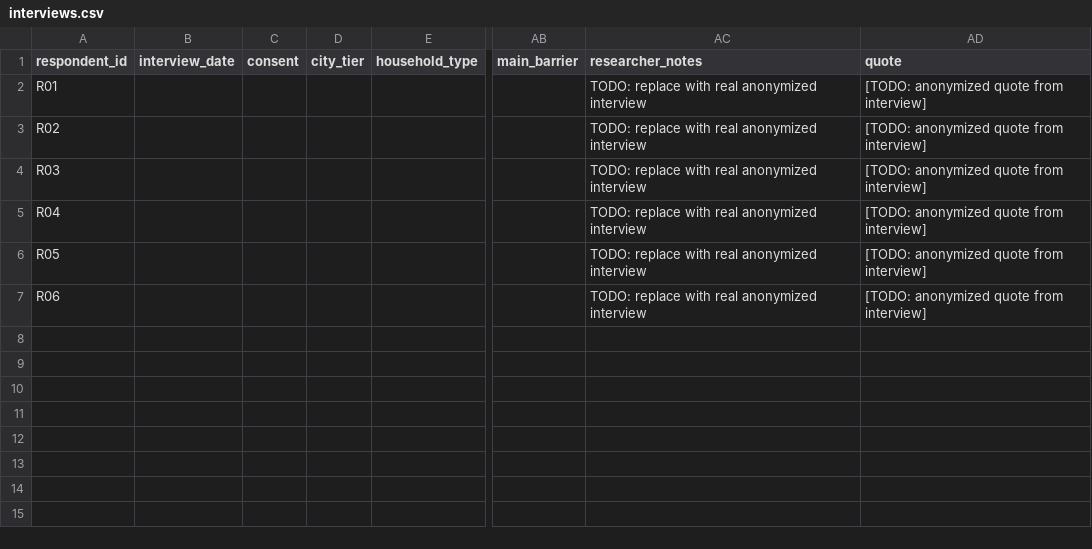
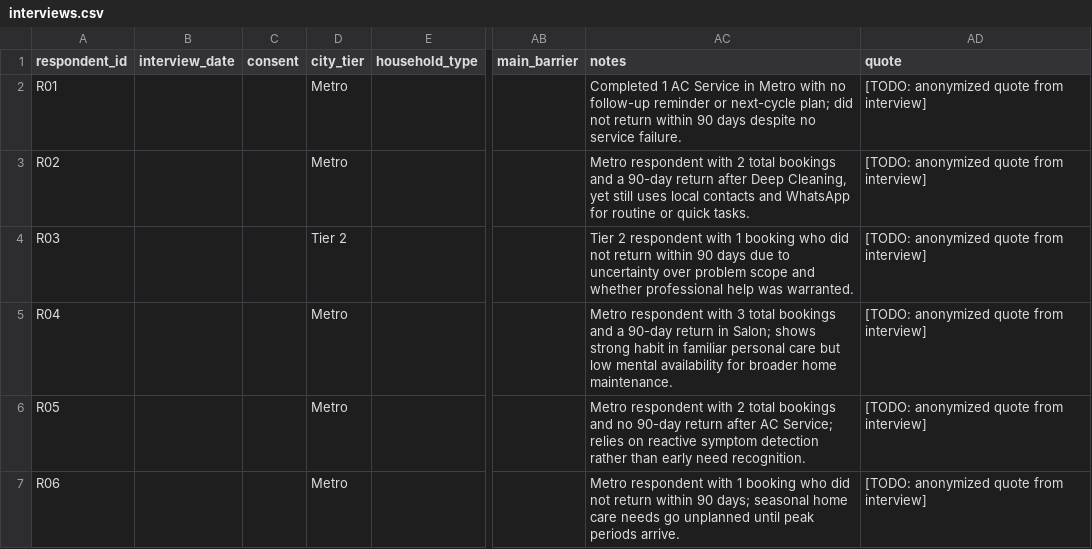
Before and after one commit to Gursimaran21/NextLeap-A1-UC-GP-23-November-2026, a CSV file: data/interviews.csv, drawn as a sheet; only a part is shown, gaps mark what is left out; the diff names each change by its address in the sheet, - before the commit and + after, or states it on an @@ line.

Commit message:
Align interview schema with notes field

```diff
--- a/data/interviews.csv
+++ b/data/interviews.csv
-AC1: researcher_notes
+AC1: notes
-D2:D3 (city_tier): (empty)
+D2:D3 (city_tier): Metro
-AC2 (notes): TODO: replace with real anonymized interview
+AC2 (notes): Completed 1 AC Service in Metro with no follow-up reminder or next-cycle plan; did not return within 90 days despite no service failure.
-AC3 (notes): TODO: replace with real anonymized interview
+AC3 (notes): Metro respondent with 2 total bookings and a 90-day return after Deep Cleaning, yet still uses local contacts and WhatsApp for routine or quick tasks.
-D4 (city_tier): (empty)
+D4 (city_tier): Tier 2
-AC4 (notes): TODO: replace with real anonymized interview
+AC4 (notes): Tier 2 respondent with 1 booking who did not return within 90 days due to uncertainty over problem scope and whether professional help was warranted.
-D5:D7 (city_tier): (empty)
+D5:D7 (city_tier): Metro
-AC5 (notes): TODO: replace with real anonymized interview
+AC5 (notes): Metro respondent with 3 total bookings and a 90-day return in Salon; shows strong habit in familiar personal care but low mental availability for broader home maintenance.
-AC6 (notes): TODO: replace with real anonymized interview
+AC6 (notes): Metro respondent with 2 total bookings and no 90-day return after AC Service; relies on reactive symptom detection rather than early need recognition.
-AC7 (notes): TODO: replace with real anonymized interview
+AC7 (notes): Metro respondent with 1 booking who did not return within 90 days; seasonal home care needs go unplanned until peak periods arrive.
```
Also changed, not shown: 3 other files.
